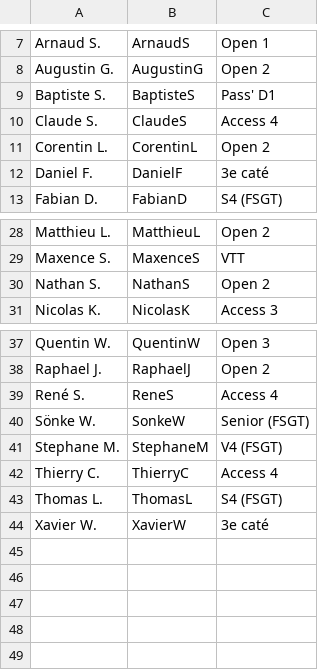
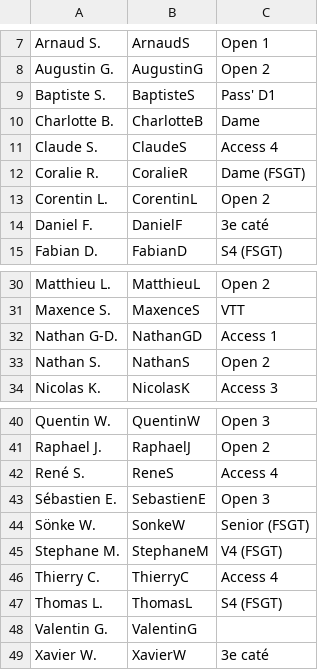
Before and after one commit to FlorianKohler/VCS-Altkirch, a CSV file: _data/coureurs.csv, drawn as a sheet; only a part is shown, gaps mark what is left out.

```diff
--- a/_data/coureurs.csv
+++ b/_data/coureurs.csv
@@ -9,3 +9,5 @@ Augustin G.,AugustinG,Open 2
 Baptiste S.,BaptisteS,Pass' D1
+Charlotte B.,CharlotteB,Dame
 Claude S.,ClaudeS,Access 4
+Coralie R.,CoralieR, Dame (FSGT)
 Corentin L.,CorentinL,Open 2
@@ -29,2 +31,3 @@ Matthieu L.,MatthieuL,Open 2
 Maxence S.,MaxenceS,VTT
+Nathan G-D.,NathanGD,Access 1
 Nathan S.,NathanS,Open 2
@@ -39,2 +42,3 @@ Raphael J.,RaphaelJ,Open 2
 René S.,ReneS,Access 4
+Sébastien E.,SebastienE, Open 3
 Sönke W.,SonkeW,Senior (FSGT)
@@ -43,2 +47,3 @@ Thierry C.,ThierryC,Access 4
 Thomas L.,ThomasL,S4 (FSGT)
+Valentin G.,ValentinG,
 Xavier W.,XavierW,3e caté
```
Also changed, not shown: 13 other files.
